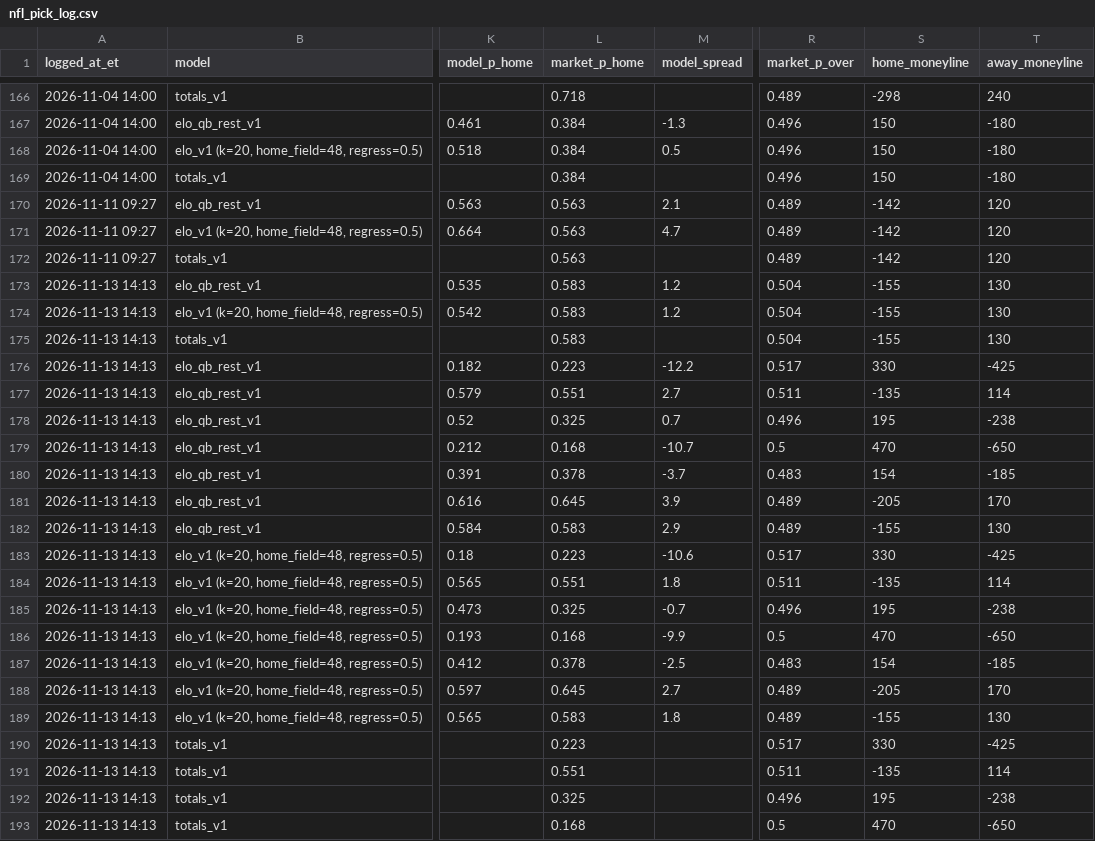
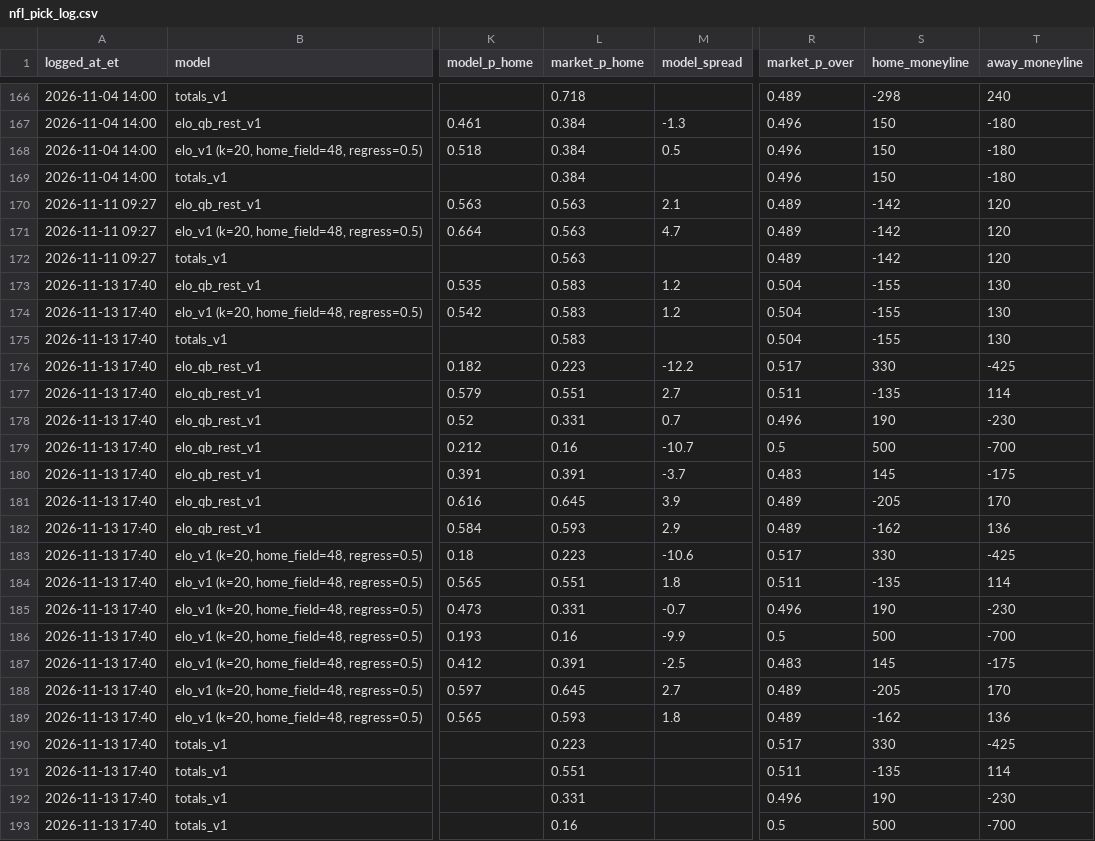
Before and after one commit to hazalnova/football-picks, a CSV file: data/nfl_pick_log.csv, drawn as a sheet; only a part is shown, gaps mark what is left out; the diff covers the shown part only; the diff names each change by its address in the sheet, - before the commit and + after, or states it on an @@ line.

```diff
--- a/data/nfl_pick_log.csv
+++ b/data/nfl_pick_log.csv
-A173:A193 (logged_at_et): 2026-11-13 14:13
+A173:A193 (logged_at_et): 2026-11-13 17:40
-L178 (market_p_home): 0.325
+L178 (market_p_home): 0.331
-S178 (home_moneyline): 195
+S178 (home_moneyline): 190
-T178 (away_moneyline): -238
+T178 (away_moneyline): -230
-L179 (market_p_home): 0.168
+L179 (market_p_home): 0.16
-S179 (home_moneyline): 470
+S179 (home_moneyline): 500
-T179 (away_moneyline): -650
+T179 (away_moneyline): -700
-L180 (market_p_home): 0.378
+L180 (market_p_home): 0.391
-S180 (home_moneyline): 154
+S180 (home_moneyline): 145
-T180 (away_moneyline): -185
+T180 (away_moneyline): -175
-L182 (market_p_home): 0.583
+L182 (market_p_home): 0.593
-S182 (home_moneyline): -155
+S182 (home_moneyline): -162
-T182 (away_moneyline): 130
+T182 (away_moneyline): 136
-L185 (market_p_home): 0.325
+L185 (market_p_home): 0.331
-S185 (home_moneyline): 195
+S185 (home_moneyline): 190
-T185 (away_moneyline): -238
+T185 (away_moneyline): -230
-L186 (market_p_home): 0.168
+L186 (market_p_home): 0.16
-S186 (home_moneyline): 470
+S186 (home_moneyline): 500
-T186 (away_moneyline): -650
+T186 (away_moneyline): -700
-L187 (market_p_home): 0.378
+L187 (market_p_home): 0.391
-S187 (home_moneyline): 154
+S187 (home_moneyline): 145
-T187 (away_moneyline): -185
+T187 (away_moneyline): -175
-L189 (market_p_home): 0.583
+L189 (market_p_home): 0.593
-S189 (home_moneyline): -155
+S189 (home_moneyline): -162
-T189 (away_moneyline): 130
+T189 (away_moneyline): 136
-L192 (market_p_home): 0.325
+L192 (market_p_home): 0.331
-S192 (home_moneyline): 195
+S192 (home_moneyline): 190
-T192 (away_moneyline): -238
+T192 (away_moneyline): -230
-L193 (market_p_home): 0.168
+L193 (market_p_home): 0.16
-S193 (home_moneyline): 470
+S193 (home_moneyline): 500
-T193 (away_moneyline): -650
+T193 (away_moneyline): -700
```
Also changed, not shown: 33 edited cells elsewhere in this file, data/nfl_props_log.csv, data/top_picks_log.csv, 7 other files.
